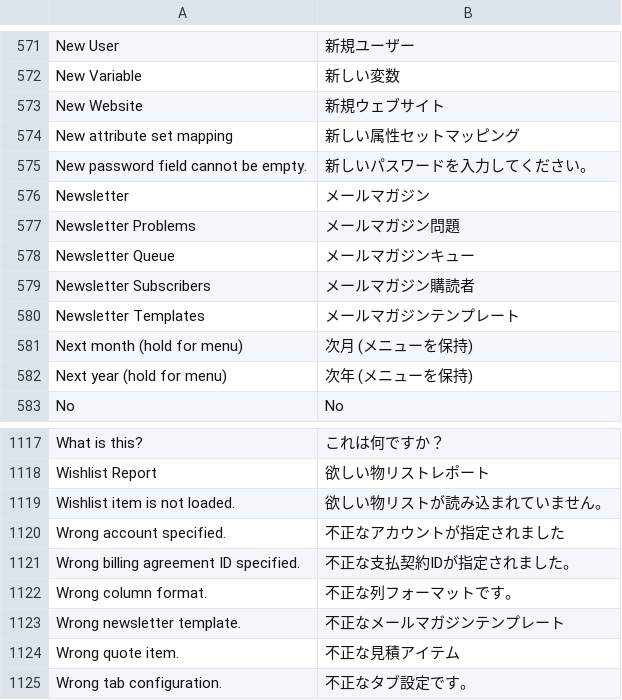
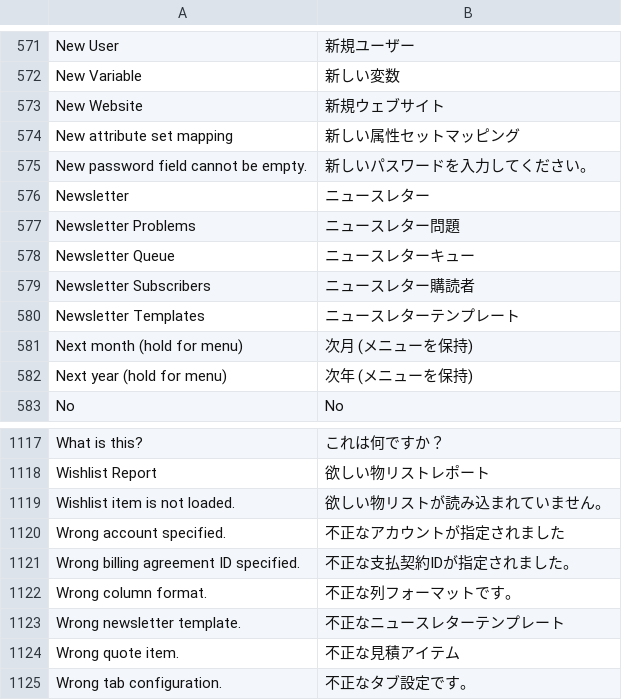
Before and after one commit to HirokazuNishi/Magento-Japanese-Translation, a CSV file: ja_JP/Mage_Adminhtml.csv, drawn as a sheet; only a part is shown, gaps mark what is left out.

Commit message:
modified:   ja_JP/Mage_Adminhtml.csv 	modified:   ja_JP/Mage_Customer.csv 	modified:   ja_JP/Mage_Newsletter.csv 	modified:   ja_JP/Mage_Persistent.csv 	modified:   ja_JP/Mage_Sales.csv 	modified:   ja_JP/template/email/newsletter_subscr_confirm.html 	modified:   ja_JP/template/email/newsletter_subscr_success.html 	modified:   ja_JP/template/email/newsletter_unsub_success.html

```diff
--- a/ja_JP/Mage_Adminhtml.csv
+++ b/ja_JP/Mage_Adminhtml.csv
@@ -575,7 +575,7 @@
 "New password field cannot be empty.","新しいパスワードを入力してください。"
-"Newsletter","メールマガジン"
-"Newsletter Problems","メールマガジン問題"
-"Newsletter Queue","メールマガジンキュー"
-"Newsletter Subscribers","メールマガジン購読者"
-"Newsletter Templates","メールマガジンテンプレート"
+"Newsletter","ニュースレター"
+"Newsletter Problems","ニュースレター問題"
+"Newsletter Queue","ニュースレターキュー"
+"Newsletter Subscribers","ニュースレター購読者"
+"Newsletter Templates","ニュースレターテンプレート"
 "Next month (hold for menu)","次月 (メニューを保持)"
@@ -1122,3 +1122,3 @@
 "Wrong column format.","不正な列フォーマットです。"
-"Wrong newsletter template.","不正なメールマガジンテンプレート"
+"Wrong newsletter template.","不正なニュースレターテンプレート"
 "Wrong quote item.","不正な見積アイテム"
```
Also changed, not shown: ja_JP/Mage_Customer.csv, ja_JP/Mage_Persistent.csv, 5 other files.
